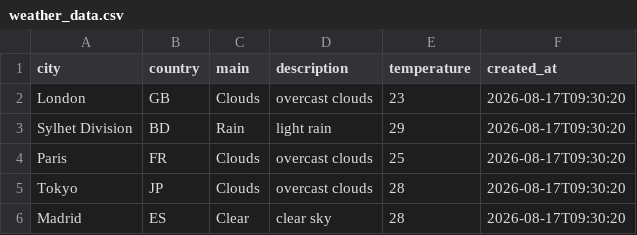
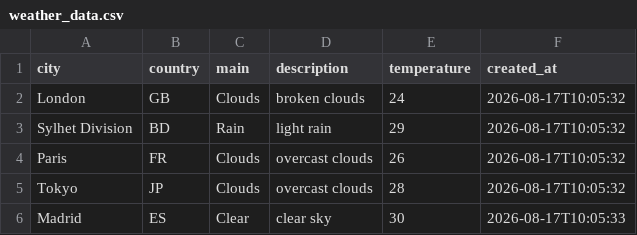
Before and after one commit to amzzz930/amin_repository, a CSV file: weather_data.csv, drawn as a sheet.

```diff
--- a/weather_data.csv
+++ b/weather_data.csv
@@ -1,6 +1,6 @@
 city,country,main,description,temperature,created_at
-London,GB,Clouds,overcast clouds,23,2026-08-17T09:30:20
-Sylhet Division,BD,Rain,light rain,29,2026-08-17T09:30:20
-Paris,FR,Clouds,overcast clouds,25,2026-08-17T09:30:20
-Tokyo,JP,Clouds,overcast clouds,28,2026-08-17T09:30:20
-Madrid,ES,Clear,clear sky,28,2026-08-17T09:30:20
+London,GB,Clouds,broken clouds,24,2026-08-17T10:05:32
+Sylhet Division,BD,Rain,light rain,29,2026-08-17T10:05:32
+Paris,FR,Clouds,overcast clouds,26,2026-08-17T10:05:32
+Tokyo,JP,Clouds,overcast clouds,28,2026-08-17T10:05:32
+Madrid,ES,Clear,clear sky,30,2026-08-17T10:05:33
```
